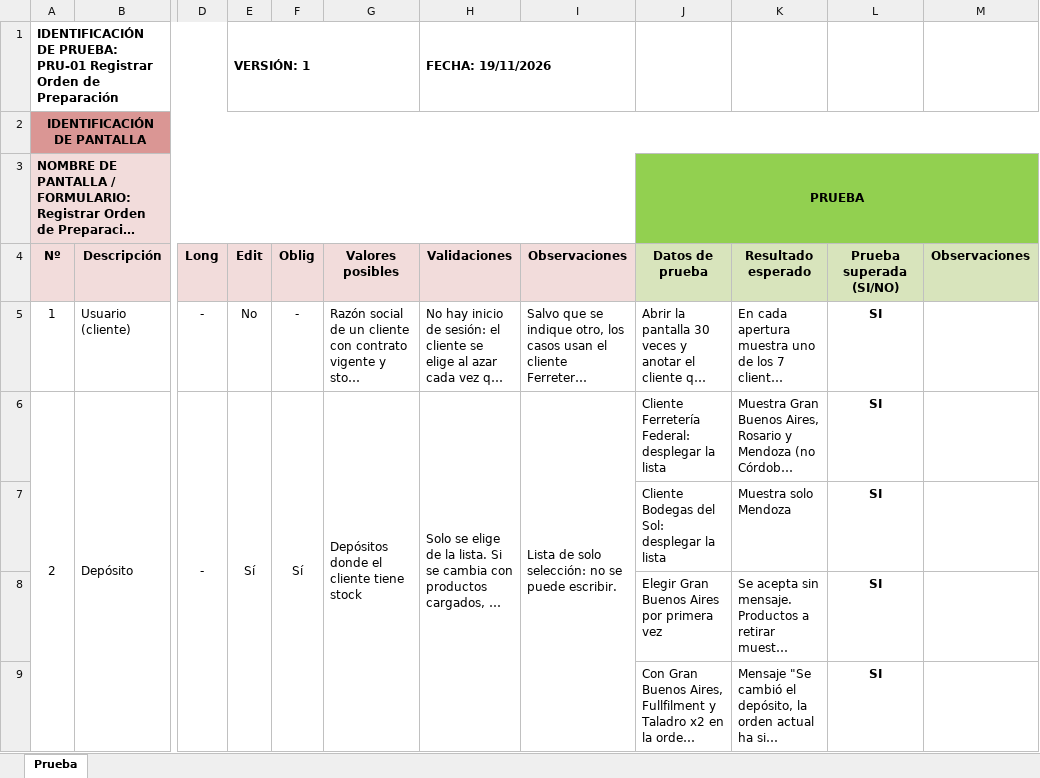
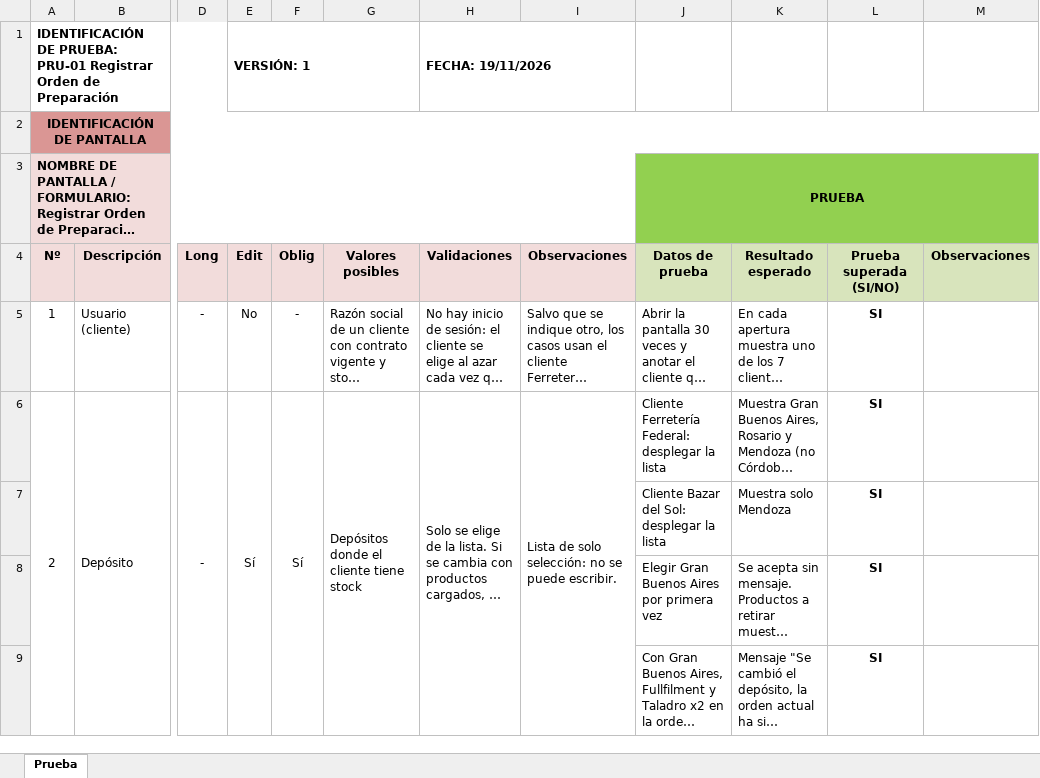
Before and after one commit to luciomajewski/GrupoE, an Excel workbook: RegistrarOrdenDePreparacion/planilla RegistrarOrdenDePreparación.xlsx, sheet Prueba, drawn as a sheet; only a part is shown, gaps mark what is left out; long unchanged cells end in …; values as stored, in another font and other column widths than the file's, no borders; the diff names each change by its address in the sheet, - before the commit and + after, or states it on an @@ line.

```diff
--- a/RegistrarOrdenDePreparacion/planilla RegistrarOrdenDePreparación.xlsx (sheet Prueba)
+++ b/RegistrarOrdenDePreparacion/planilla RegistrarOrdenDePreparación.xlsx (sheet Prueba)
-J7 (Datos de prueba): Cliente Bodegas del Sol: desplegar la lista
+J7 (Datos de prueba): Cliente Bazar del Sol: desplegar la lista
```
Also changed, not shown: CumplirOrdenSeleccion/Prueba - Cumplir orden de selección.xlsx, 16 other files.
